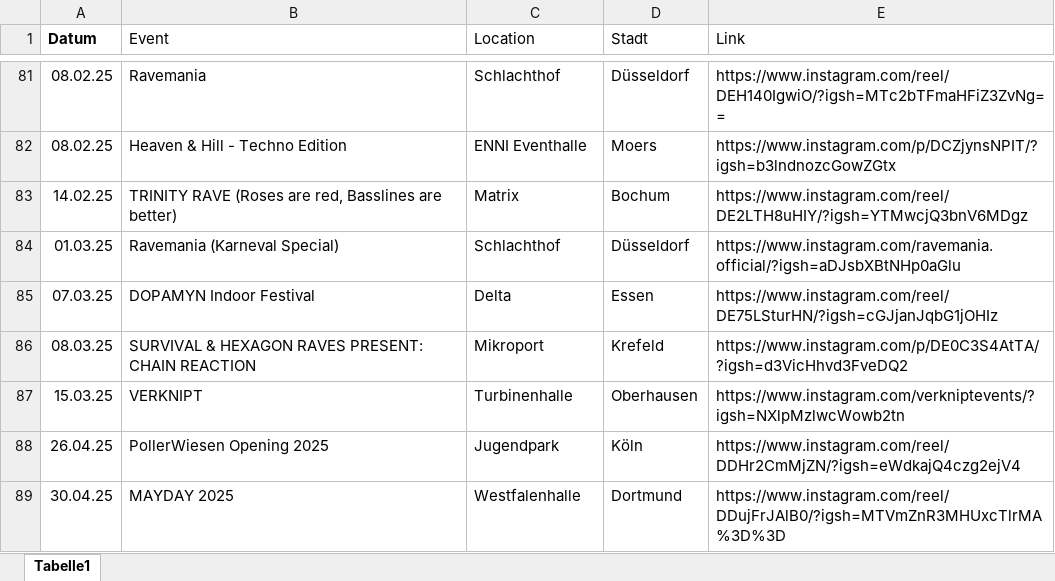
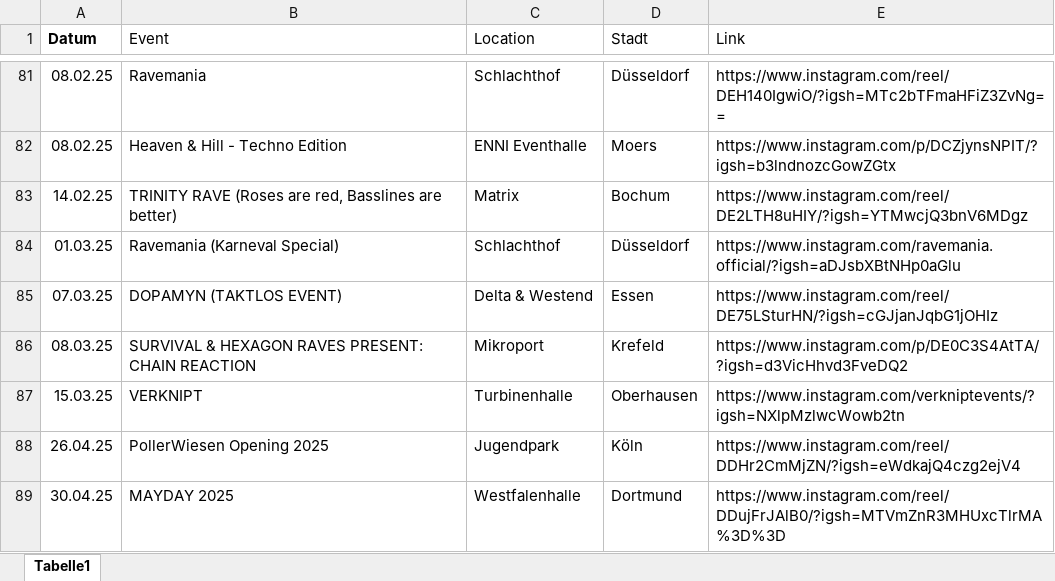
Before and after one commit to rafaelthetrue/rafaelthetrue.github.io, an Excel workbook: events.xlsx, sheet Tabelle1, drawn as a sheet; only a part is shown, gaps mark what is left out; values as stored, in another font and other column widths than the file's, no borders; the diff names each change by its address in the sheet, - before the commit and + after, or states it on an @@ line.

Commit message:
Add files via upload

```diff
--- a/events.xlsx (sheet Tabelle1)
+++ b/events.xlsx (sheet Tabelle1)
-B85 (Event): DOPAMYN Indoor Festival
+B85 (Event): DOPAMYN (TAKTLOS EVENT)
-C85 (Location): Delta
+C85 (Location): Delta & Westend
```
